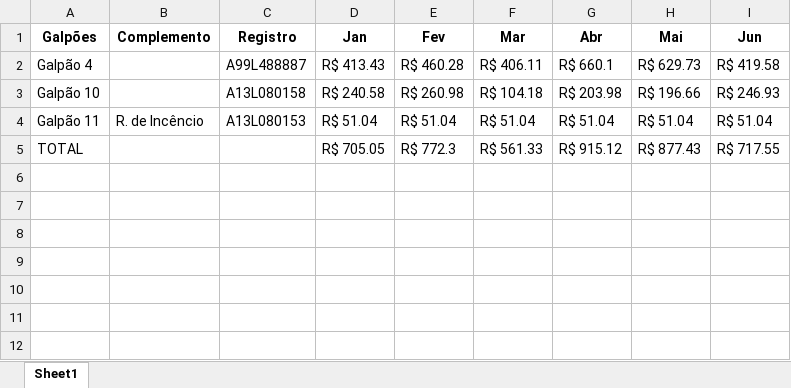
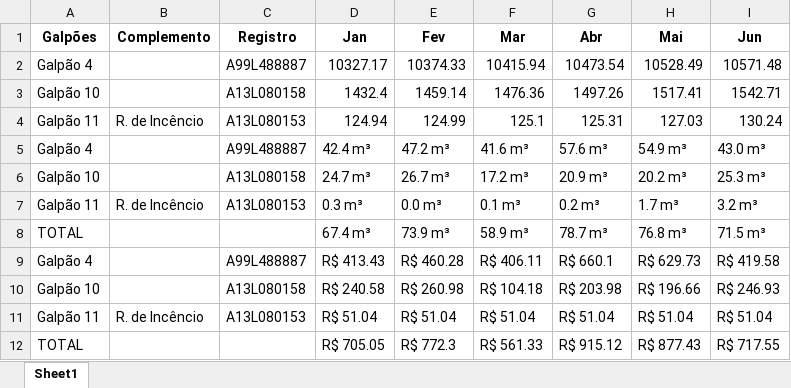
Before and after one commit to ggsv06/Condominio, an Excel workbook: compartilhamento/Metal Printing.xlsx, sheet Sheet1, drawn as a sheet; values as stored, in another font and other column widths than the file's, no borders; the diff names each change by its address in the sheet, - before the commit and + after, or states it on an @@ line.

```diff
--- a/compartilhamento/Metal Printing.xlsx (sheet Sheet1)
+++ b/compartilhamento/Metal Printing.xlsx (sheet Sheet1)
+row 2: Galpão 4 |  | A99L488887 | 10327.17 | 10374.33 | 10415.94 | 10473.54 | 10528.49 | 10571.48
+row 3: Galpão 10 |  | A13L080158 | 1432.4 | 1459.14 | 1476.36 | 1497.26 | 1517.41 | 1542.71
+row 4: Galpão 11 | R. de Incêncio | A13L080153 | 124.94 | 124.99 | 125.1 | 125.31 | 127.03 | 130.24
+row 5: Galpão 4 |  | A99L488887 | 42.4 m³ | 47.2 m³ | 41.6 m³ | 57.6 m³ | 54.9 m³ | 43.0 m³
+row 6: Galpão 10 |  | A13L080158 | 24.7 m³ | 26.7 m³ | 17.2 m³ | 20.9 m³ | 20.2 m³ | 25.3 m³
+row 7: Galpão 11 | R. de Incêncio | A13L080153 | 0.3 m³ | 0.0 m³ | 0.1 m³ | 0.2 m³ | 1.7 m³ | 3.2 m³
+row 8: TOTAL |  |  | 67.4 m³ | 73.9 m³ | 58.9 m³ | 78.7 m³ | 76.8 m³ | 71.5 m³
```
Also changed, not shown: Tabela preços água.xlsx, compartilhamento/Nek Packing.xlsx, 3 other files.
